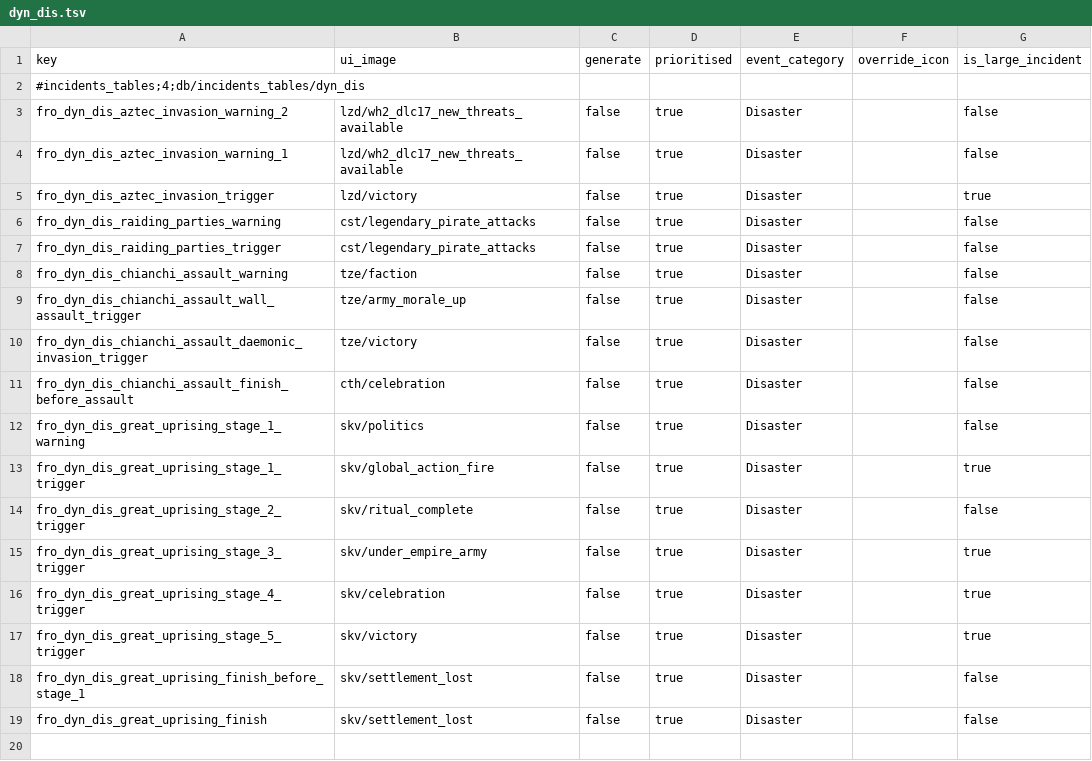
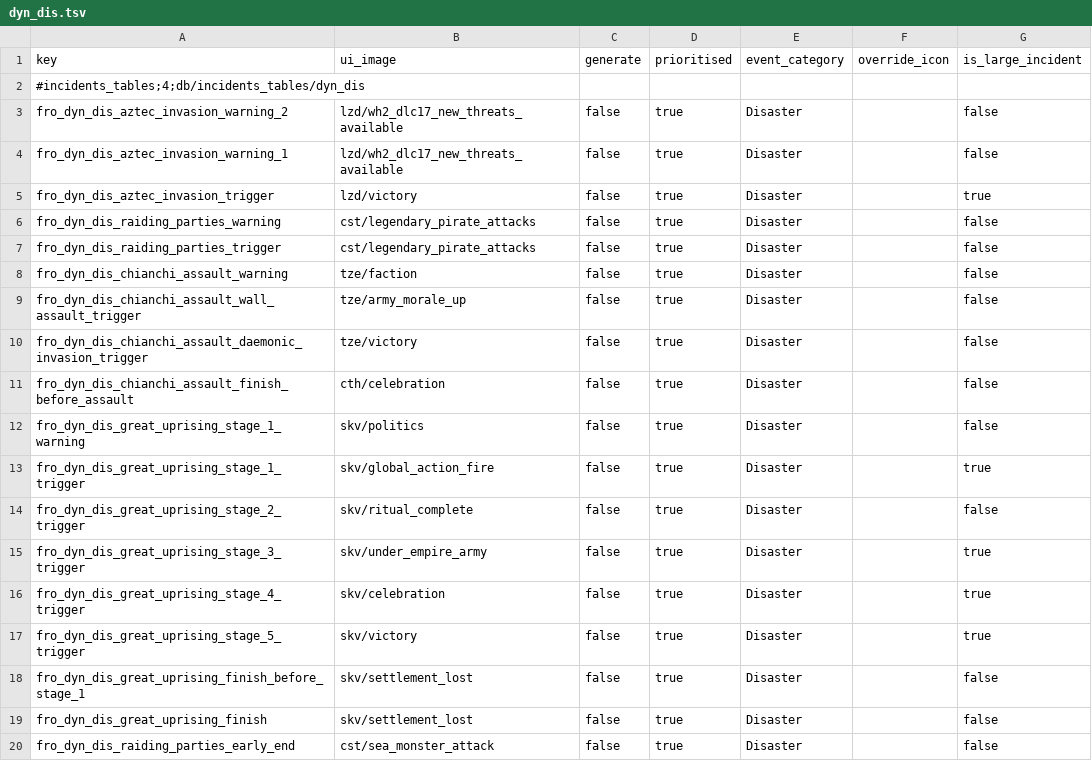
Before and after one commit to Frodo45127/tww3_dynamic_disasters, a TSV file: db/incidents_tables/dyn_dis.tsv, drawn as a sheet.

```diff
--- a/db/incidents_tables/dyn_dis.tsv
+++ b/db/incidents_tables/dyn_dis.tsv
@@ -19 +19,2 @@ fro_dyn_dis_great_uprising_finish_before_stage_1	skv/settlement_lost	false	true
 fro_dyn_dis_great_uprising_finish	skv/settlement_lost	false	true	Disaster		false
+fro_dyn_dis_raiding_parties_early_end	cst/sea_monster_attack	false	true	Disaster		false
```
Also changed, not shown: db/effect_bundles_to_effects_junctions_tables/dyn_dis.tsv, text/db/dyn_dis.tsv.
